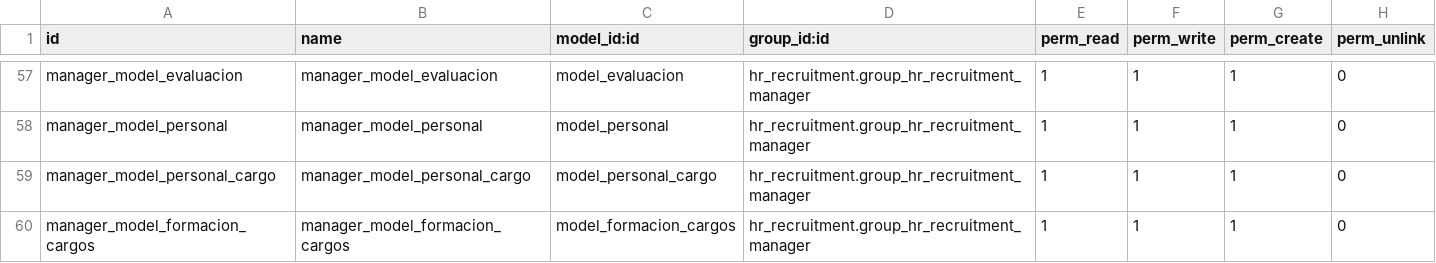
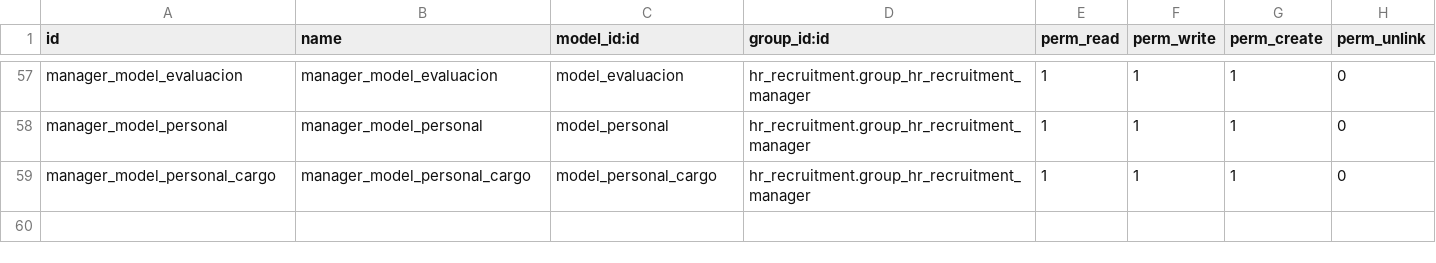
Before and after one commit to OdooStefaniniSysman/nomina_13_02, a CSV file: hr_thomas/security/ir.model.access.csv, drawn as a sheet; only a part is shown, gaps mark what is left out; the diff names each change by its address in the sheet, - before the commit and + after, or states it on an @@ line.

Commit message:
nomina13

```diff
--- a/hr_thomas/security/ir.model.access.csv
+++ b/hr_thomas/security/ir.model.access.csv
-row 60: manager_model_formacion_cargos | manager_model_formacion_cargos | model_formacion_cargos | hr_recruitment.group_hr_recruitment_manager | 1 | 1 | 1 | 0
```
